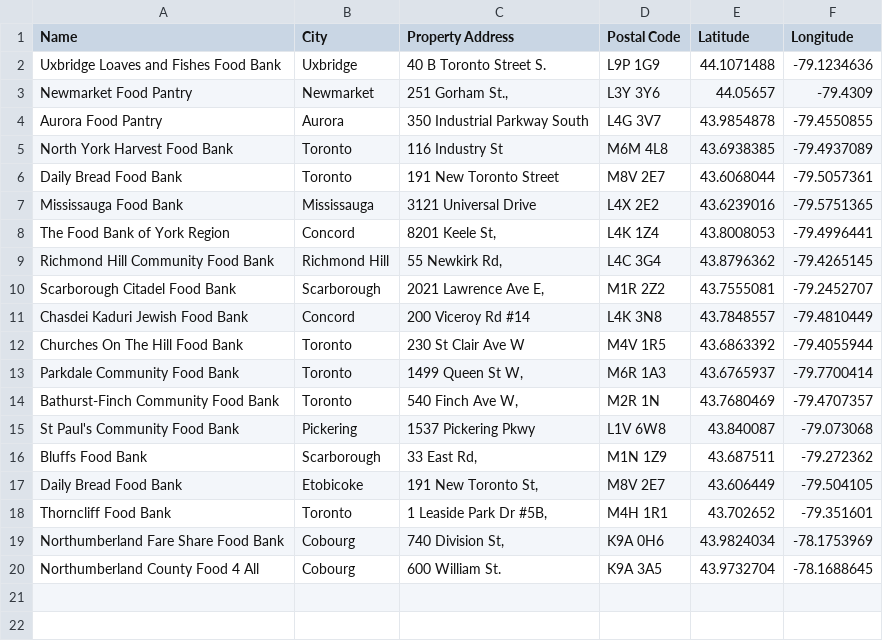
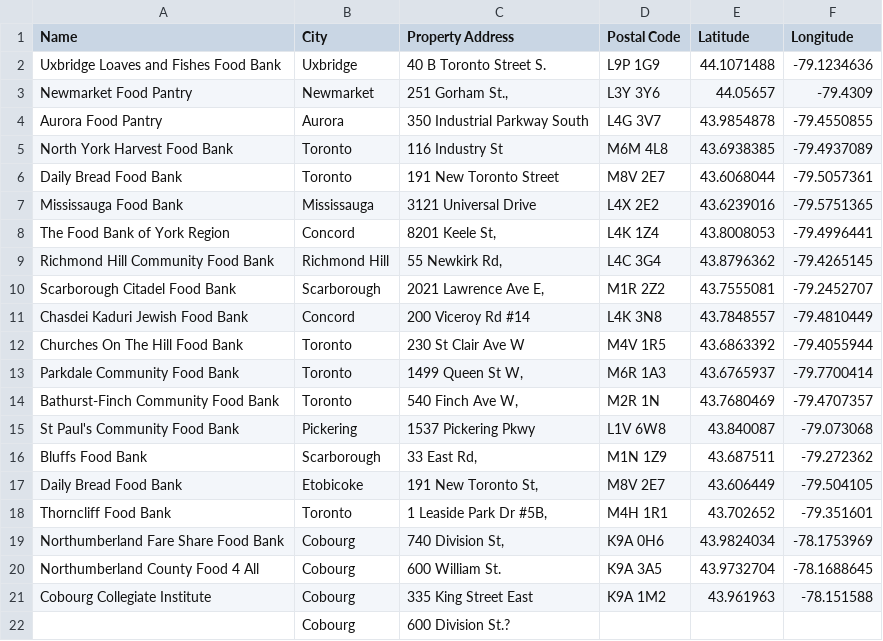
Before and after one commit to dstjean/PostalGreenhouseWeb, a CSV file: DATA postal codes - food banks_geocoded.csv, drawn as a sheet; the diff names each change by its address in the sheet, - before the commit and + after, or states it on an @@ line.

Commit message:
Updated data

```diff
--- a/DATA postal codes - food banks_geocoded.csv
+++ b/DATA postal codes - food banks_geocoded.csv
+row 21: Cobourg Collegiate Institute | Cobourg | 335 King Street East | K9A 1M2 | 43.961963 | -78.151588
+row 22:  | Cobourg | 600 Division St.?
```
Also changed, not shown: DATA postal codes - local_produce_farms_geocoded.csv.
